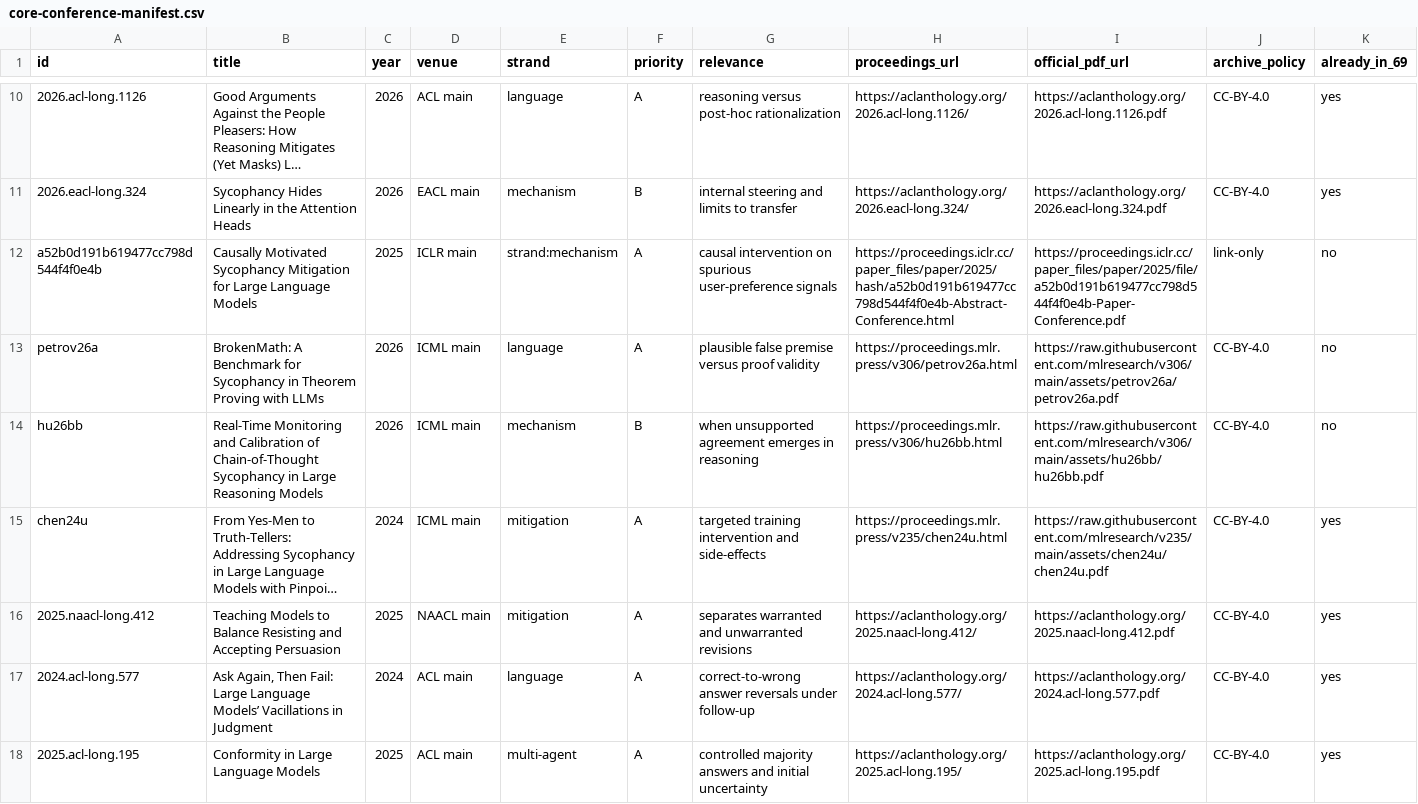
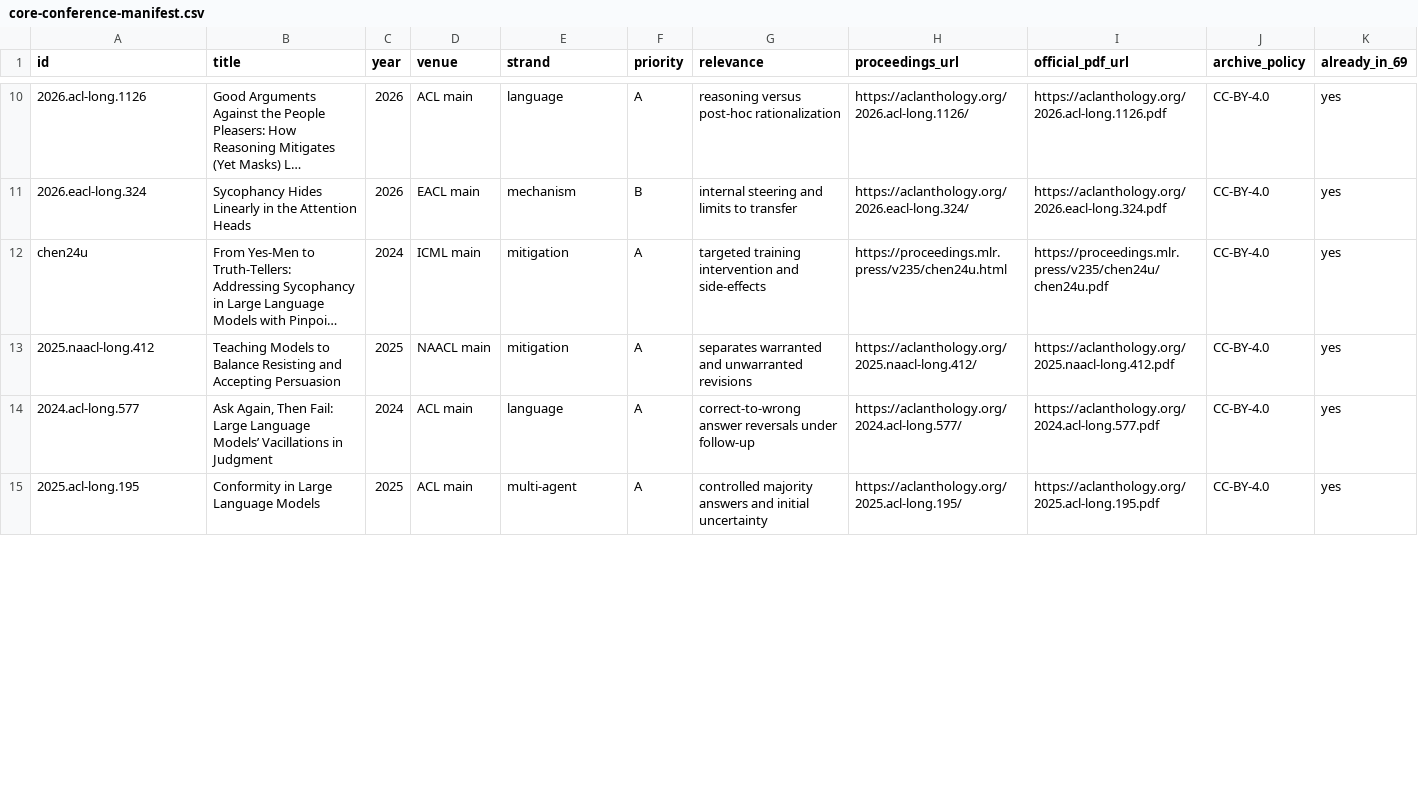
Before and after one commit to pradeeeppp/sycophancy-retention-survey, a CSV file: papers/core-conference-manifest.csv, drawn as a sheet; only a part is shown, gaps mark what is left out; long unchanged cells end in …; removed rows and columns are numbered as before the commit, all else as after; the diff covers the shown part only; the diff names each change by its address in the sheet, - before the commit and + after, or states it on an @@ line.

Commit message:
Remove unverified additions and normalize publisher PDF links

```diff
--- a/papers/core-conference-manifest.csv
+++ b/papers/core-conference-manifest.csv
-row 12: a52b0d191b619477cc798d544f4f0e4b | Causally Motivated Sycophancy Mitigation for Large Language Models | 2025 | ICLR main | strand:mechanism | A | causal intervention on spurious user-preference signals | https://proceedings.iclr.cc/paper_files/paper/2025/hash/a52b0d191b619477cc798d544f4f0e4b-Abstract-Conference.html | https://proceedings.iclr.cc/paper_files/paper/2025/file/a52b0d191b619477cc798d544f4f0e4b-Paper-Conference.pdf | link-only | no
-row 13: petrov26a | BrokenMath: A Benchmark for Sycophancy in Theorem Proving with LLMs | 2026 | ICML main | language | A | plausible false premise versus proof validity | https://proceedings.mlr.press/v306/petrov26a.html | https://raw.githubusercontent.com/mlresearch/v306/main/assets/petrov26a/petrov26a.pdf | CC-BY-4.0 | no
-row 14: hu26bb | Real-Time Monitoring and Calibration of Chain-of-Thought Sycophancy in Large Reasoning Models | 2026 | ICML main | mechanism | B | when unsupported agreement emerges in reasoning | https://proceedings.mlr.press/v306/hu26bb.html | https://raw.githubusercontent.com/mlresearch/v306/main/assets/hu26bb/hu26bb.pdf | CC-BY-4.0 | no
-I12 (official_pdf_url): https://raw.githubusercontent.com/mlresearch/v235/main/assets/chen24u/chen24u.pdf
+I12 (official_pdf_url): https://proceedings.mlr.press/v235/chen24u/chen24u.pdf
```
Also changed, not shown: 5 edited cells elsewhere in this file.
